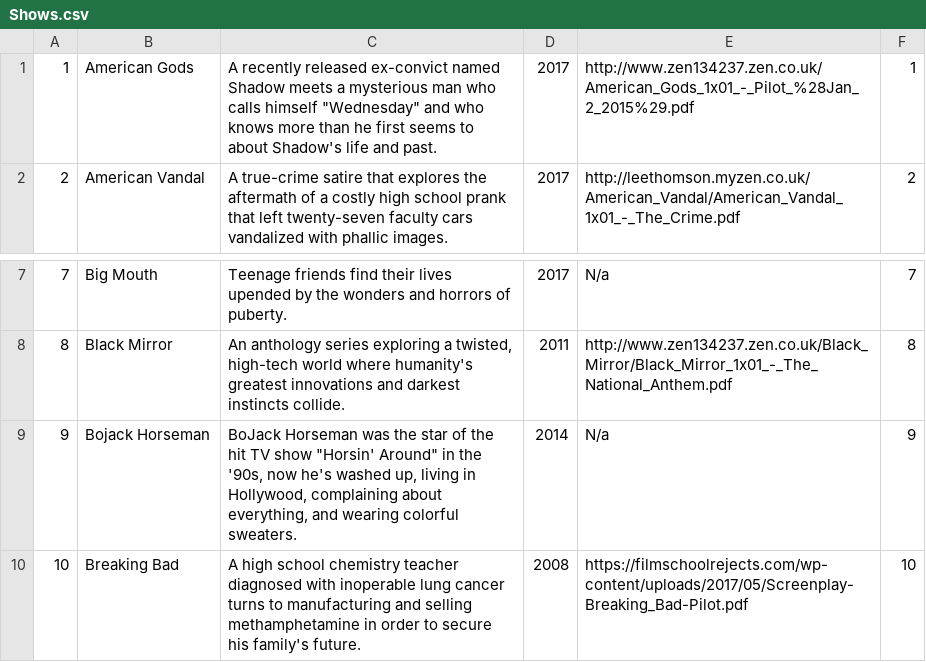
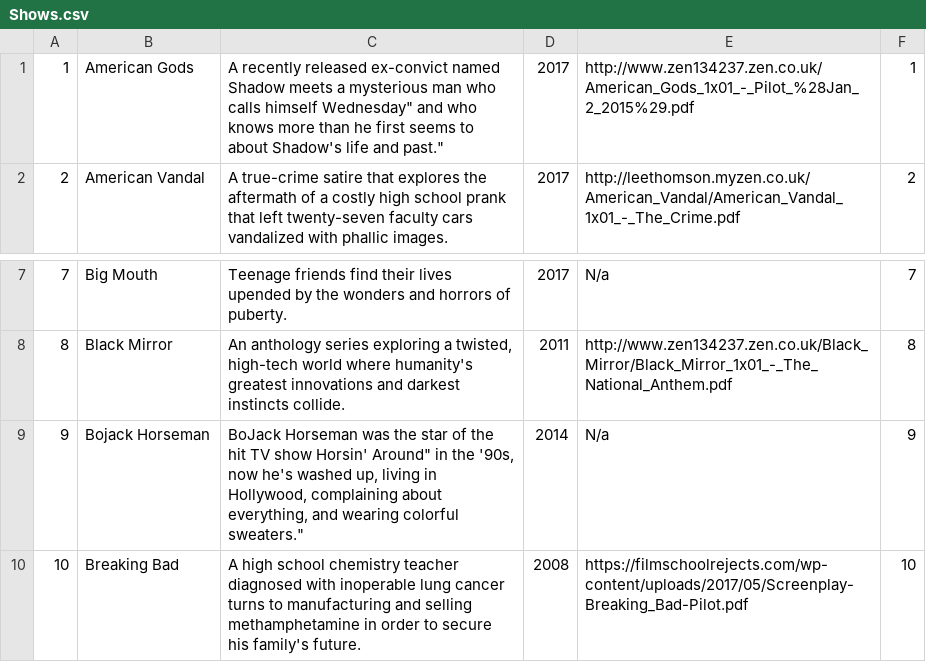
Before and after one commit to chloeymoon/cs304-shows-and-tel, a CSV file: csv/Shows.csv, drawn as a sheet; only a part is shown, gaps mark what is left out.

Commit message:
changing shows.csv

```diff
--- a/csv/Shows.csv
+++ b/csv/Shows.csv
@@ -1,2 +1,2 @@
-1;American Gods;"A recently released ex-convict named Shadow meets a mysterious man who calls himself ""Wednesday"" and who knows more than he first seems to about Shadow's life and past.";2017;http://www.zen134237.zen.co.uk/American_Gods_1x01_-_Pilot_%28Jan_2_2015%29.pdf;1
+1;American Gods;"A recently released ex-convict named Shadow meets a mysterious man who calls himself "Wednesday" and who knows more than he first seems to about Shadow's life and past.";2017;http://www.zen134237.zen.co.uk/American_Gods_1x01_-_Pilot_%28Jan_2_2015%29.pdf;1
 2;American Vandal;A true-crime satire that explores the aftermath of a costly high school prank that left twenty-seven faculty cars vandalized with phallic images.;2017;http://leethomson.myzen.co.uk/American_Vandal/American_Vandal_1x01_-_The_Crime.pdf;2
@@ -8,3 +8,3 @@
 8;Black Mirror;An anthology series exploring a twisted, high-tech world where humanity's greatest innovations and darkest instincts collide.;2011;http://www.zen134237.zen.co.uk/Black_Mirror/Black_Mirror_1x01_-_The_National_Anthem.pdf;8
-9;Bojack Horseman;"BoJack Horseman was the star of the hit TV show ""Horsin' Around"" in the '90s, now he's washed up, living in Hollywood, complaining about everything, and wearing colorful sweaters.";2014;N/a;9
+9;Bojack Horseman;"BoJack Horseman was the star of the hit TV show "Horsin' Around" in the '90s, now he's washed up, living in Hollywood, complaining about everything, and wearing colorful sweaters.";2014;N/a;9
 10;Breaking Bad;A high school chemistry teacher diagnosed with inoperable lung cancer turns to manufacturing and selling methamphetamine in order to secure his family's future.;2008;https://filmschoolrejects.com/wp-content/uploads/2017/05/Screenplay-Breaking_Bad-Pilot.pdf;10
```
